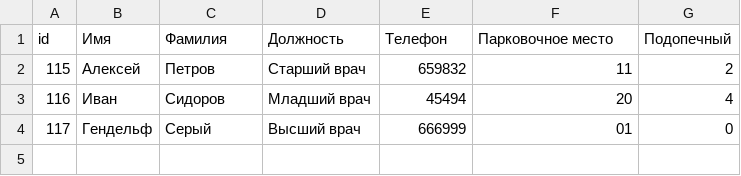
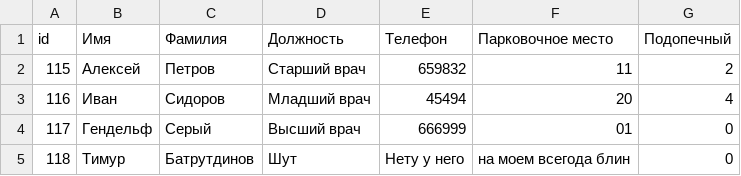
Before and after one commit to galans86/Palata-6, a CSV file: Psih_palata/Personal.csv, drawn as a sheet; the diff names each change by its address in the sheet, - before the commit and + after, or states it on an @@ line.

```diff
--- a/Psih_palata/Personal.csv
+++ b/Psih_palata/Personal.csv
+row 5: 118 | Тимур | Батрутдинов | Шут | Нету у него | на моем всегода блин | 0
```
Also changed, not shown: Psih_palata/Patients.csv, 1 other file.
